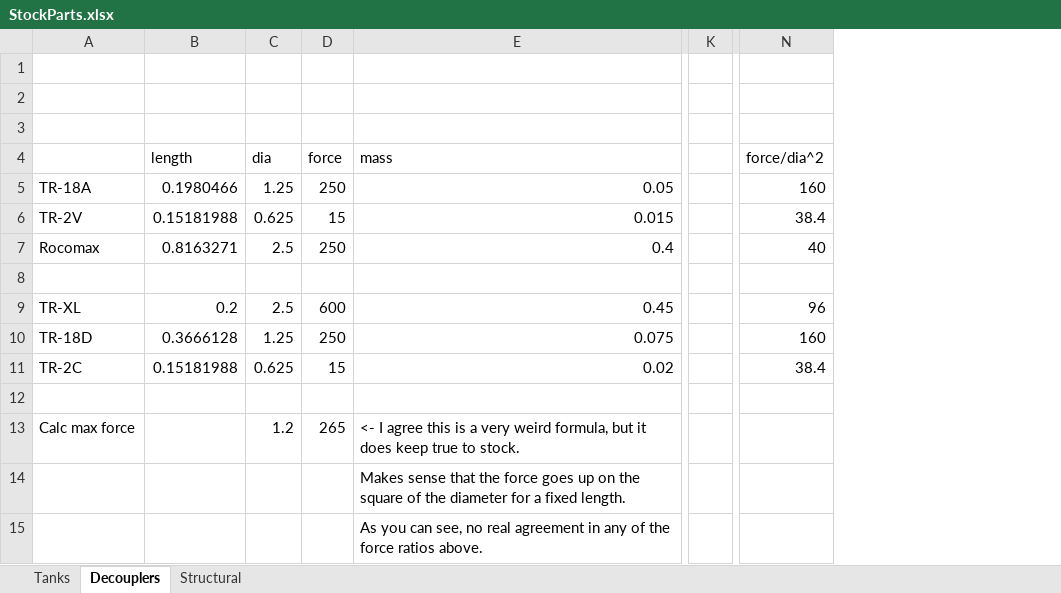
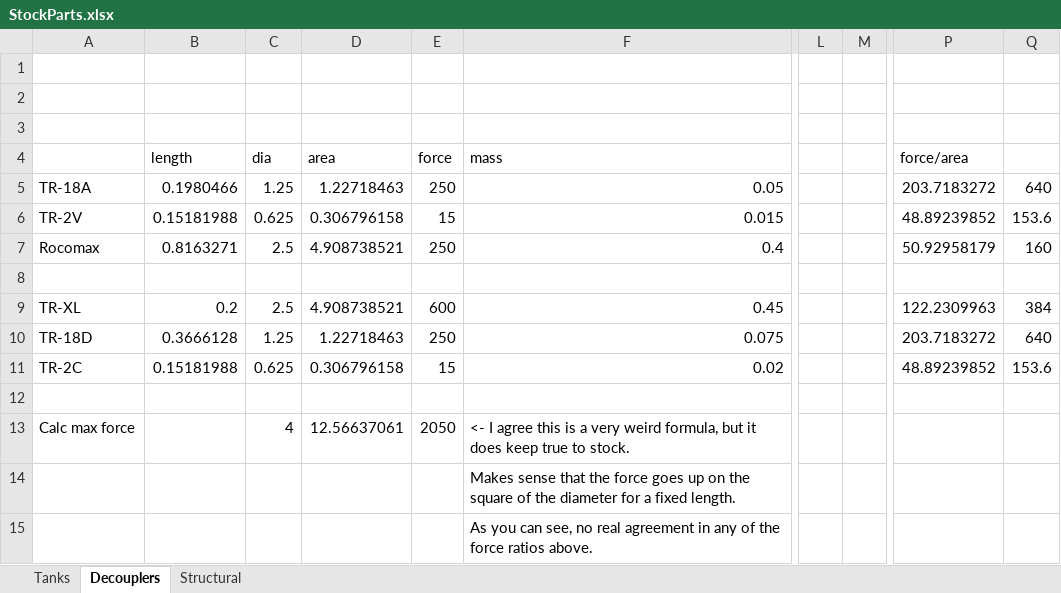
Before and after one commit to KSP-RO/ProceduralParts, an Excel workbook: Source/StockParts.xlsx, sheet Decouplers, drawn as a sheet; only a part is shown, gaps mark what is left out; values as stored, in another font and other column widths than the file's, no borders; removed rows and columns are numbered as before the commit, all else as after; the diff names each change by its address in the sheet, - before the commit and + after, or states it on an @@ line.

```diff
--- a/Source/StockParts.xlsx (sheet Decouplers)
+++ b/Source/StockParts.xlsx (sheet Decouplers)
+column D (area), rows 5-13: 1.22718463 | 0.306796158 | 4.908738521 |  | 4.908738521 | 1.22718463 | 0.306796158 |  | 12.56637061
+column M, empty
-column N (force/dia^2), rows 5-11: 160 | 38.4 | 40 |  | 96 | 160 | 38.4
+column P (force/area), rows 5-11: 203.7183272 | 48.89239852 | 50.92958179 |  | 122.2309963 | 203.7183272 | 48.89239852
+column Q, rows 5-11: 640 | 153.6 | 160 |  | 384 | 640 | 153.6
-C13 (dia): 1.2
+C13 (dia): 4
-E13 (force): 265
+E13 (force): 2050
```
Also changed, not shown: sheet Structural, formulas that keep their value.
